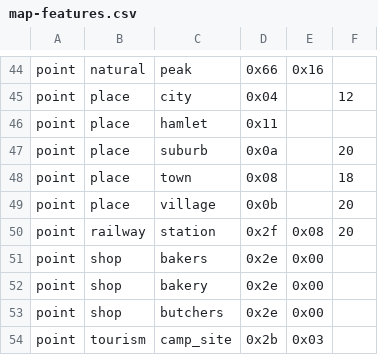
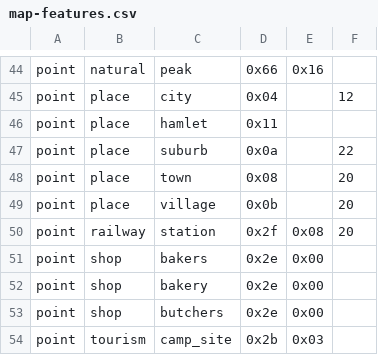
Before and after one commit to burto/mkgmap, a CSV file: resources/map-features.csv, drawn as a sheet; only a part is shown, gaps mark what is left out.

```diff
--- a/resources/map-features.csv
+++ b/resources/map-features.csv
@@ -46,4 +46,4 @@ point|place|city|0x04||12
 point|place|hamlet|0x11||
-point|place|suburb|0x0a||20
-point|place|town|0x08||18
+point|place|suburb|0x0a||22
+point|place|town|0x08||20
 point|place|village|0x0b||20
```
Also changed, not shown: resources/osm_garmin_map.csv.
